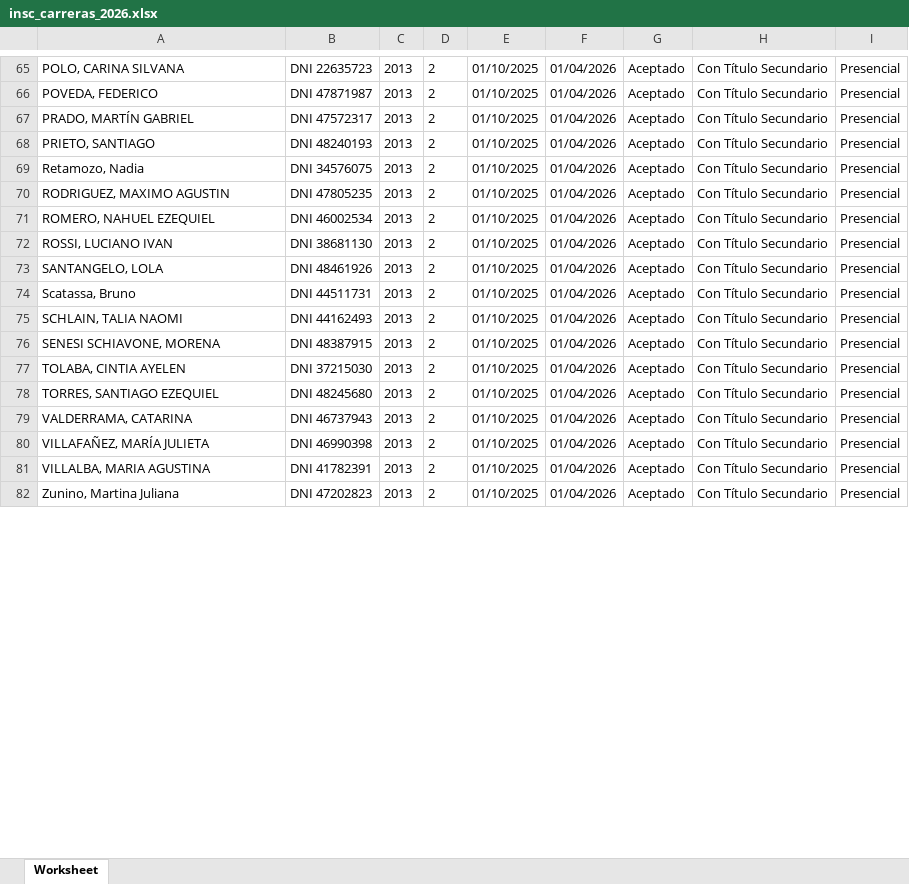
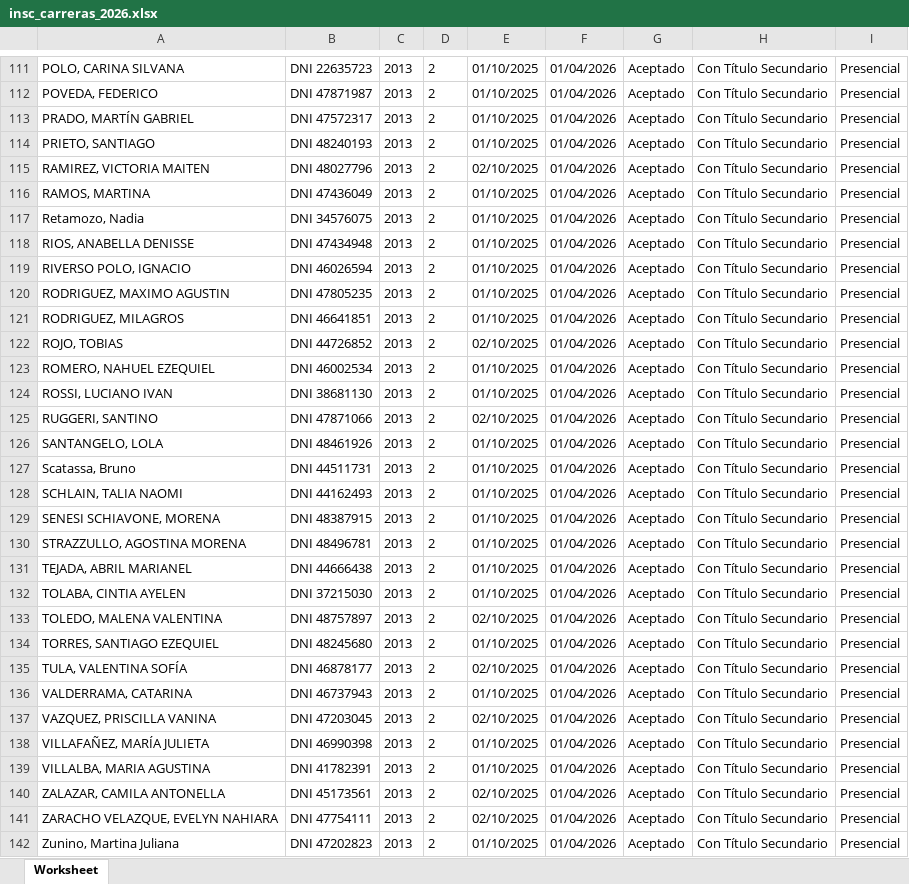
Before and after one commit to sgaribottounsam/eeyn-dashboard, an Excel workbook: data/crudos/insc_carreras_2026.xlsx, sheet Worksheet, drawn as a sheet; only a part is shown, gaps mark what is left out; values as stored, in another font and other column widths than the file's, no borders; the diff covers the shown part only; the diff names each change by its address in the sheet, - before the commit and + after, or states it on an @@ line.

```diff
--- a/data/crudos/insc_carreras_2026.xlsx (sheet Worksheet)
+++ b/data/crudos/insc_carreras_2026.xlsx (sheet Worksheet)
+row 115: RAMIREZ, VICTORIA MAITEN | DNI 48027796 | 2013 | 2 | 02/10/2025 | 01/04/2026 | Aceptado | Con Título Secundario | Presencial
+row 116: RAMOS, MARTINA | DNI 47436049 | 2013 | 2 | 01/10/2025 | 01/04/2026 | Aceptado | Con Título Secundario | Presencial
+row 118: RIOS, ANABELLA DENISSE | DNI 47434948 | 2013 | 2 | 01/10/2025 | 01/04/2026 | Aceptado | Con Título Secundario | Presencial
+row 119: RIVERSO POLO, IGNACIO | DNI 46026594 | 2013 | 2 | 01/10/2025 | 01/04/2026 | Aceptado | Con Título Secundario | Presencial
+row 121: RODRIGUEZ, MILAGROS | DNI 46641851 | 2013 | 2 | 01/10/2025 | 01/04/2026 | Aceptado | Con Título Secundario | Presencial
+row 122: ROJO, TOBIAS | DNI 44726852 | 2013 | 2 | 02/10/2025 | 01/04/2026 | Aceptado | Con Título Secundario | Presencial
+row 125: RUGGERI, SANTINO | DNI 47871066 | 2013 | 2 | 02/10/2025 | 01/04/2026 | Aceptado | Con Título Secundario | Presencial
+row 130: STRAZZULLO, AGOSTINA MORENA | DNI 48496781 | 2013 | 2 | 01/10/2025 | 01/04/2026 | Aceptado | Con Título Secundario | Presencial
+row 131: TEJADA, ABRIL MARIANEL | DNI 44666438 | 2013 | 2 | 01/10/2025 | 01/04/2026 | Aceptado | Con Título Secundario | Presencial
+row 133: TOLEDO, MALENA VALENTINA | DNI 48757897 | 2013 | 2 | 02/10/2025 | 01/04/2026 | Aceptado | Con Título Secundario | Presencial
+row 135: TULA, VALENTINA SOFÍA | DNI 46878177 | 2013 | 2 | 02/10/2025 | 01/04/2026 | Aceptado | Con Título Secundario | Presencial
+row 137: VAZQUEZ, PRISCILLA VANINA | DNI 47203045 | 2013 | 2 | 02/10/2025 | 01/04/2026 | Aceptado | Con Título Secundario | Presencial
+row 140: ZALAZAR, CAMILA ANTONELLA | DNI 45173561 | 2013 | 2 | 02/10/2025 | 01/04/2026 | Aceptado | Con Título Secundario | Presencial
+row 141: ZARACHO VELAZQUE, EVELYN NAHIARA | DNI 47754111 | 2013 | 2 | 02/10/2025 | 01/04/2026 | Aceptado | Con Título Secundario | Presencial
```
Also changed, not shown: 99 added rows and 10 edited cells elsewhere in this sheet, data/crudos/reporte de preinscriptos 2026.xlsx, 3 other files.
